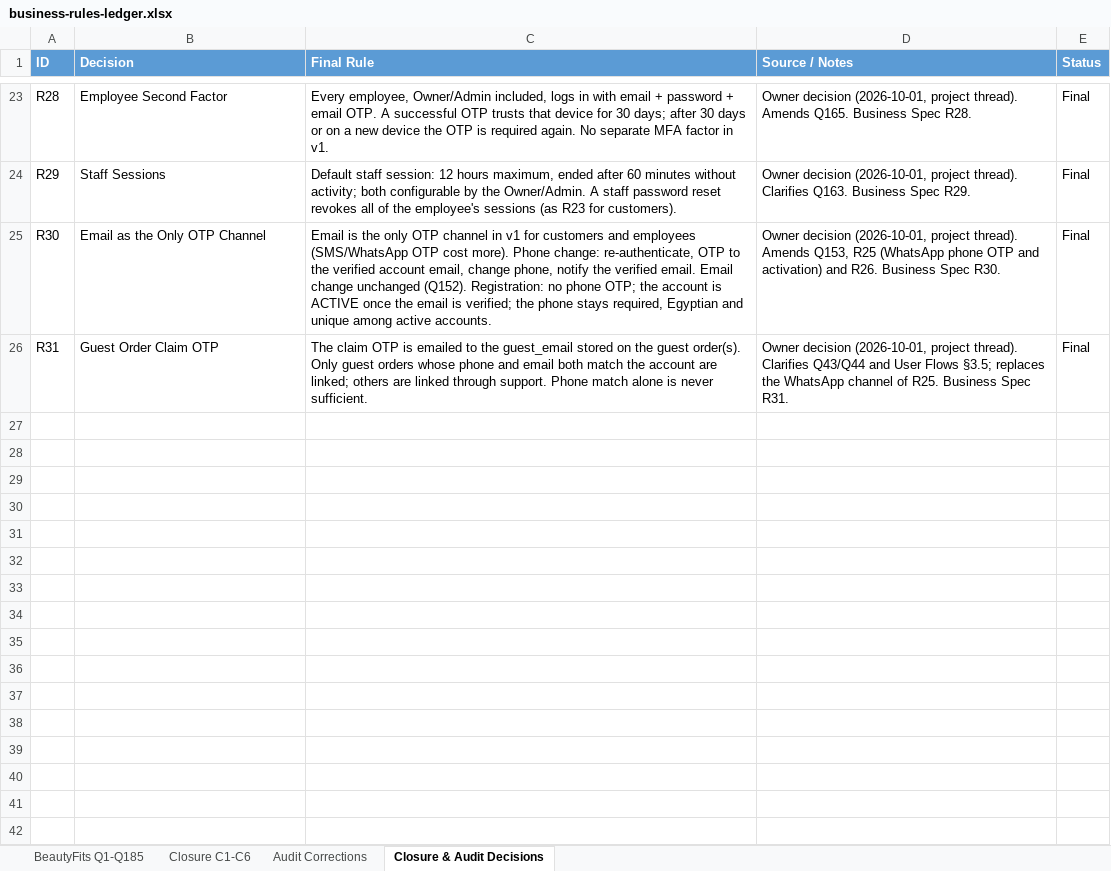
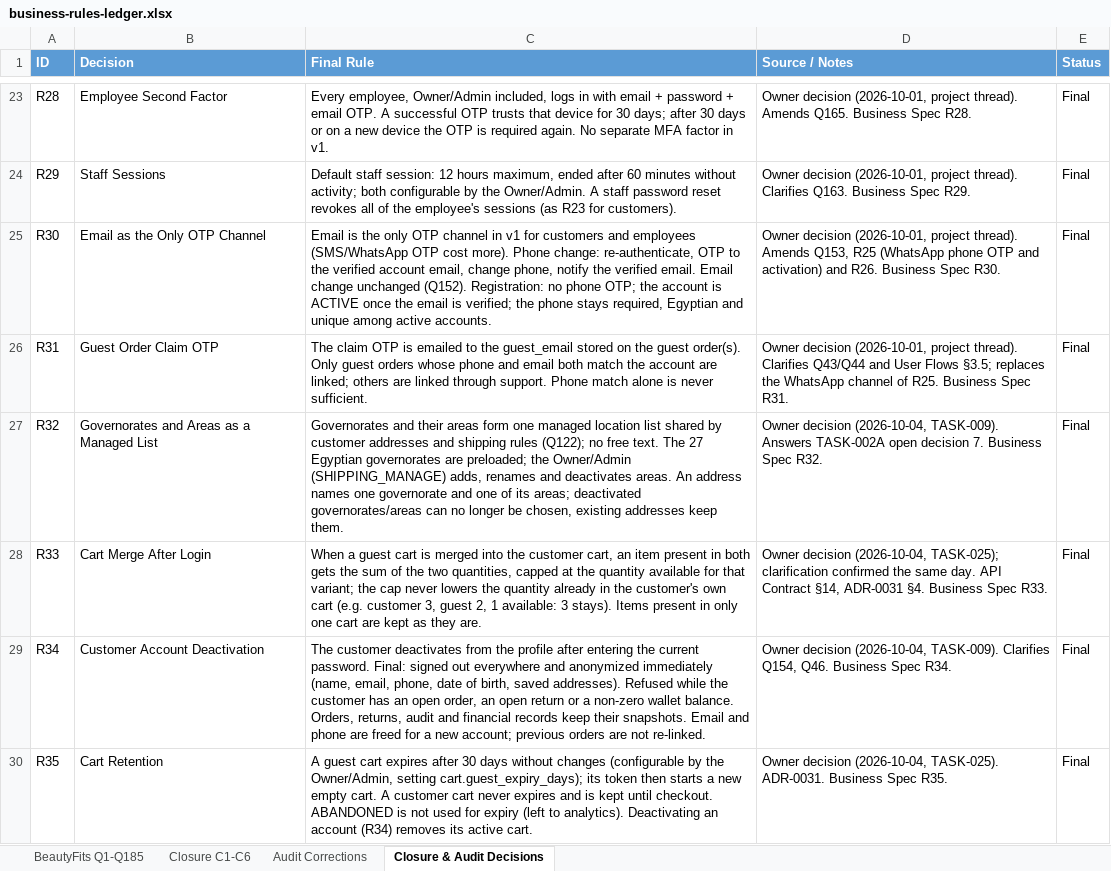
Before and after one commit to MuhamedMagdy97/beautyfits, an Excel workbook: docs/decisions/business-rules-ledger.xlsx, sheet Closure & Audit Decisions, drawn as a sheet; only a part is shown, gaps mark what is left out; values as stored, in another font and other column widths than the file's, no borders; table styles not drawn; the diff names each change by its address in the sheet, - before the commit and + after, or states it on an @@ line.

```diff
--- a/docs/decisions/business-rules-ledger.xlsx (sheet Closure & Audit Decisions)
+++ b/docs/decisions/business-rules-ledger.xlsx (sheet Closure & Audit Decisions)
+row 27: R32 | Governorates and Areas as a Managed List | Governorates and their areas form one managed location list shared by customer addresses and shipping rules (Q122); no free text. The 27 Egyptian governorates are preloaded; the Owner/Admin (SHIPPING_MANAGE) adds, renames and deactivates areas. An address names one governorate and one of its areas; deactivated governorates/areas can no longer be chosen, existing addresses keep them. | Owner decision (2026-10-04, TASK-009). Answers TASK-002A open decision 7. Business Spec R32. | Final
+row 28: R33 | Cart Merge After Login | When a guest cart is merged into the customer cart, an item present in both gets the sum of the two quantities, capped at the quantity available for that variant; the cap never lowers the quantity already in the customer's own cart (e.g. customer 3, guest 2, 1 available: 3 stays). Items present in only one cart are kept as they are. | Owner decision (2026-10-04, TASK-025); clarification confirmed the same day. API Contract §14, ADR-0031 §4. Business Spec R33. | Final
+row 29: R34 | Customer Account Deactivation | The customer deactivates from the profile after entering the current password. Final: signed out everywhere and anonymized immediately (name, email, phone, date of birth, saved addresses). Refused while the customer has an open order, an open return or a non-zero wallet balance. Orders, returns, audit and financial records keep their snapshots. Email and phone are freed for a new account; previous orders are not re-linked. | Owner decision (2026-10-04, TASK-009). Clarifies Q154, Q46. Business Spec R34. | Final
+row 30: R35 | Cart Retention | A guest cart expires after 30 days without changes (configurable by the Owner/Admin, setting cart.guest_expiry_days); its token then starts a new empty cart. A customer cart never expires and is kept until checkout. ABANDONED is not used for expiry (left to analytics). Deactivating an account (R34) removes its active cart. | Owner decision (2026-10-04, TASK-025). ADR-0031. Business Spec R35. | Final
```
Also changed, not shown: 2 other files.
